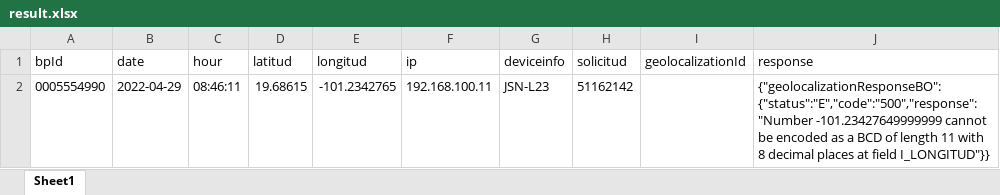
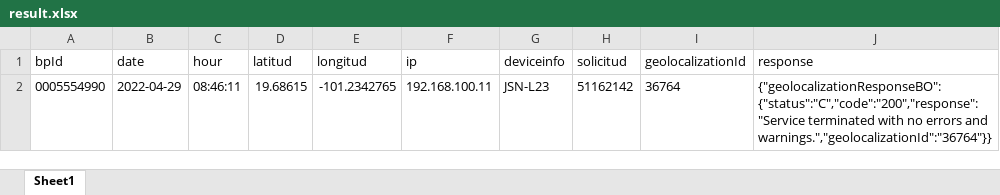
Before and after one commit to LeoVergara1/compareExcelEbcRuby, an Excel workbook: migration/result.xlsx, sheet Sheet1, drawn as a sheet; values as stored, in another font and other column widths than the file's, no borders; the diff names each change by its address in the sheet, - before the commit and + after, or states it on an @@ line.

```diff
--- a/migration/result.xlsx (sheet Sheet1)
+++ b/migration/result.xlsx (sheet Sheet1)
-I2 (geolocalizationId): (empty)
+I2 (geolocalizationId): 36764
-J2 (response): {"geolocalizationResponseBO":{"status":"E","code":"500","response":"Number -101.23427649999999 cannot be encoded as a BCD of length 11 with 8 decimal places at field I_LONGITUD"}}
+J2 (response): {"geolocalizationResponseBO":{"status":"C","code":"200","response":"Service terminated with no errors and warnings.","geolocalizationId":"36764"}}
```
Also changed, not shown: 1 other file.
